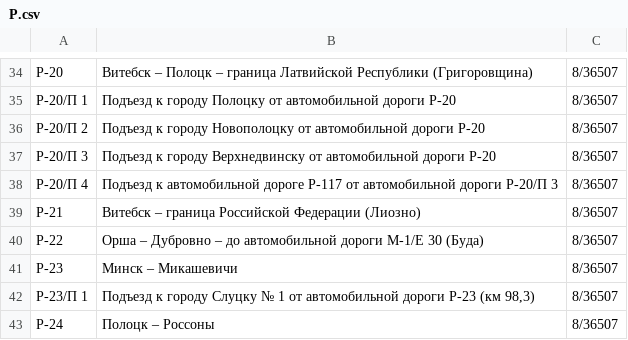
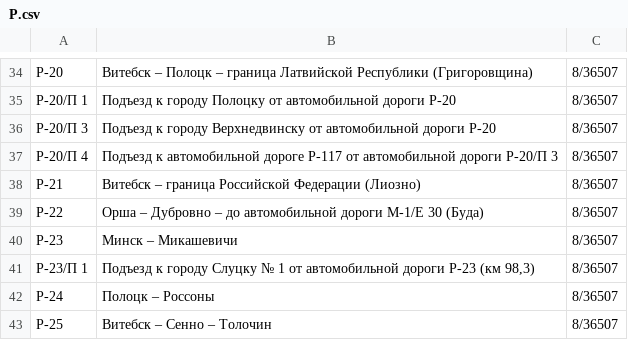
Before and after one commit to lidacity/osm-validator, a CSV file: docs/P.csv, drawn as a sheet; only a part is shown, gaps mark what is left out; the shorter side is filled out with more unchanged rows; the diff names each change by its address in the sheet, - before the commit and + after, or states it on an @@ line.

```diff
--- a/docs/P.csv
+++ b/docs/P.csv
-row 36: Р-20/П 2 | Подъезд к городу Новополоцку от автомобильной дороги Р-20 | 8/36507
```
Also changed, not shown: docs/M.csv, 1 other file.
